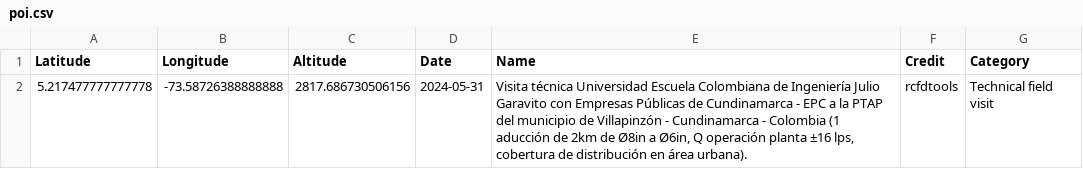
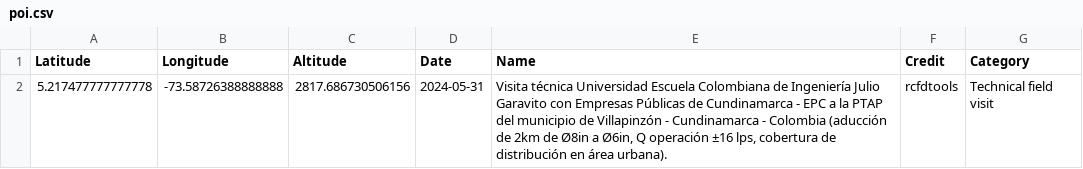
Before and after one commit to rcfdtools/R.GISMobile, a CSV file: .poi/23/poi.csv, drawn as a sheet.

```diff
--- a/.poi/23/poi.csv
+++ b/.poi/23/poi.csv
@@ -1,2 +1,2 @@
 Latitude,Longitude,Altitude,Date,Name,Credit,Category
-5.217477777777778,-73.58726388888888,2817.686730506156,2024-05-31,"Visita técnica Universidad Escuela Colombiana de Ingeniería Julio Garavito con Empresas Públicas de Cundinamarca - EPC a la PTAP del municipio de Villapinzón - Cundinamarca - Colombia (1 aducción de 2km de Ø8in a Ø6in, Q operación planta ±16 lps, cobertura de distribución en área urbana).",rcfdtools,Technical field visit
+5.217477777777778,-73.58726388888888,2817.686730506156,2024-05-31,"Visita técnica Universidad Escuela Colombiana de Ingeniería Julio Garavito con Empresas Públicas de Cundinamarca - EPC a la PTAP del municipio de Villapinzón - Cundinamarca - Colombia (aducción de 2km de Ø8in a Ø6in, Q operación ±16 lps, cobertura de distribución en área urbana).",rcfdtools,Technical field visit
```
Also changed, not shown: .poi/poi.csv, 3 other files.
